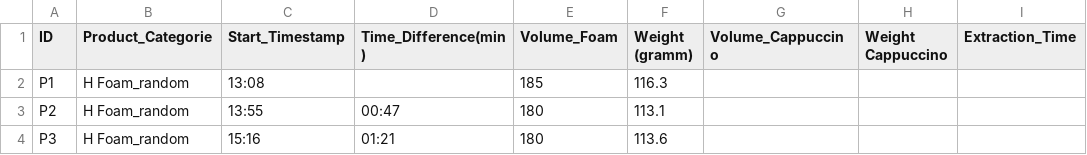
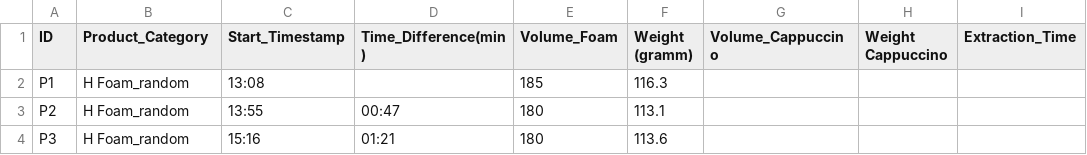
Before and after one commit to Skruff80/FFHS, a CSV file: StatDa/Dataset/Auswertung.csv, drawn as a sheet; only a part is shown; the diff names each change by its address in the sheet, - before the commit and + after, or states it on an @@ line.

Commit message:
update file
Head renames; Product_Categorie

```diff
--- a/StatDa/Dataset/Auswertung.csv
+++ b/StatDa/Dataset/Auswertung.csv
-B1: Product_Categorie
+B1: Product_Category
```
